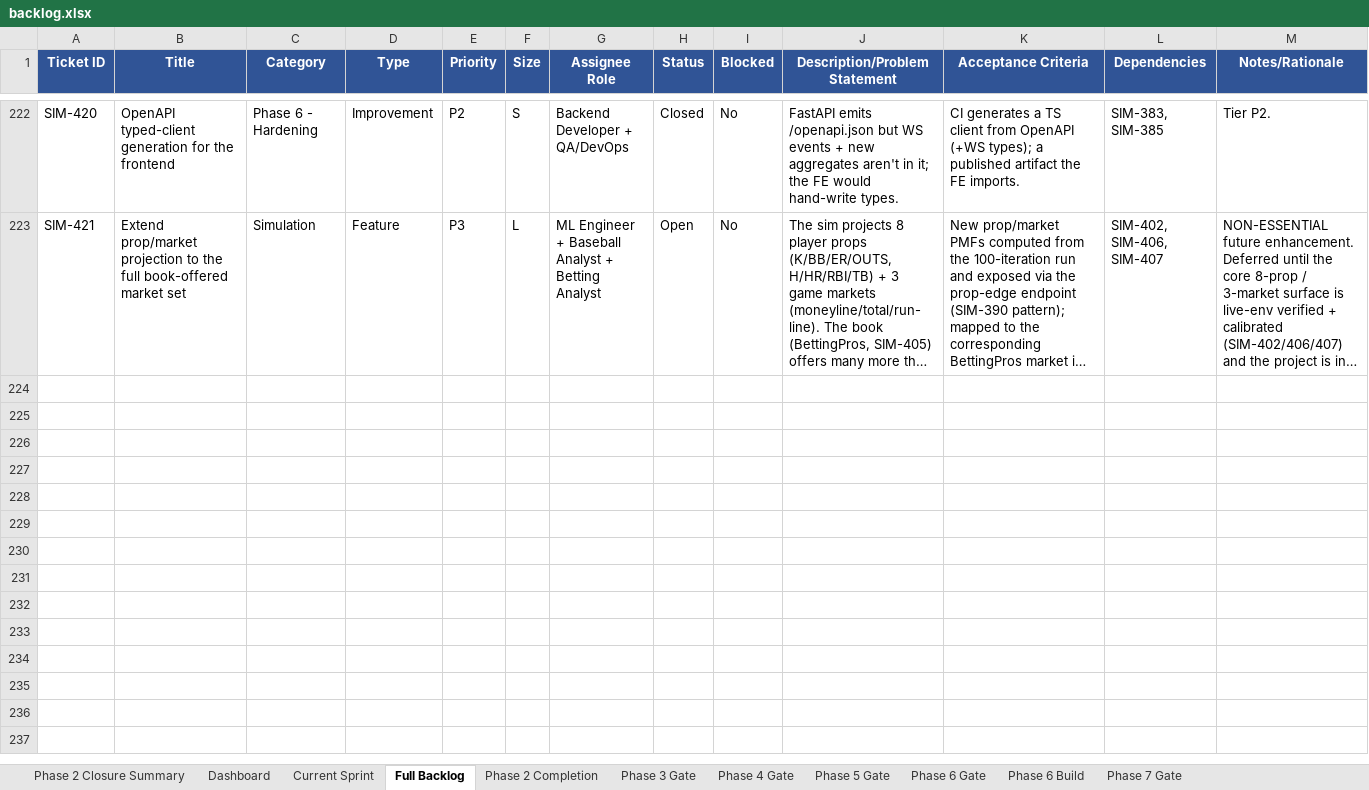
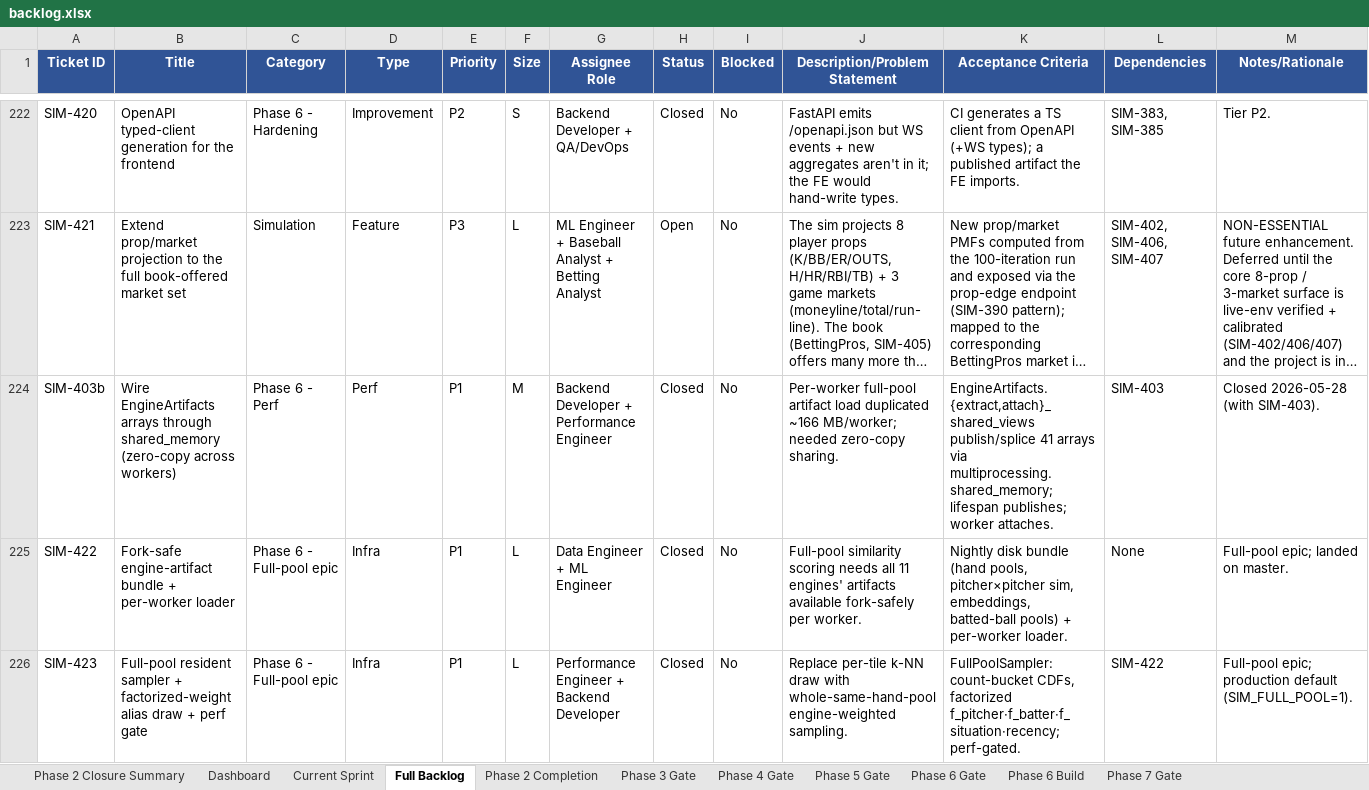
Before and after one commit to gmelick/baseball_simulator_v2, an Excel workbook: backlog.xlsx, sheet Full Backlog, drawn as a sheet; only a part is shown, gaps mark what is left out; long unchanged cells end in …; values as stored, in another font and other column widths than the file's, no borders; the diff covers the shown part only; the diff names each change by its address in the sheet, - before the commit and + after, or states it on an @@ line.

```diff
--- a/backlog.xlsx (sheet Full Backlog)
+++ b/backlog.xlsx (sheet Full Backlog)
+row 224: SIM-403b | Wire EngineArtifacts arrays through shared_memory (zero-copy across workers) | Phase 6 - Perf | Perf | P1 | M | Backend Developer + Performance Engineer | Closed | No | Per-worker full-pool artifact load duplicated ~166 MB/worker; needed zero-copy sharing. | EngineArtifacts.{extract,attach}_shared_views publish/splice 41 arrays via multiprocessing.shared_memory; lifespan publishes; worker attaches. | SIM-403 | Closed 2026-05-28 (with SIM-403).
+row 225: SIM-422 | Fork-safe engine-artifact bundle + per-worker loader | Phase 6 - Full-pool epic | Infra | P1 | L | Data Engineer + ML Engineer | Closed | No | Full-pool similarity scoring needs all 11 engines' artifacts available fork-safely per worker. | Nightly disk bundle (hand pools, pitcher×pitcher sim, embeddings, batted-ball pools) + per-worker loader. | None | Full-pool epic; landed on master.
+row 226: SIM-423 | Full-pool resident sampler + factorized-weight alias draw + perf gate | Phase 6 - Full-pool epic | Infra | P1 | L | Performance Engineer + Backend Developer | Closed | No | Replace per-tile k-NN draw with whole-same-hand-pool engine-weighted sampling. | FullPoolSampler: count-bucket CDFs, factorized f_pitcher·f_batter·f_situation·recency; perf-gated. | SIM-422 | Full-pool epic; production default (SIM_FULL_POOL=1).
```
Also changed, not shown: 9 added rows and 25 edited cells elsewhere in this sheet, sheet Phase 6 Build, sheet Dashboard, sheet Current Sprint, 7 other files.
